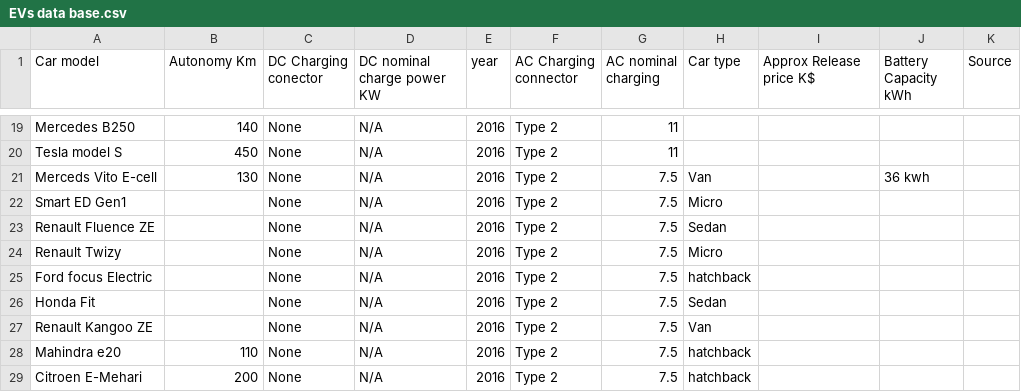
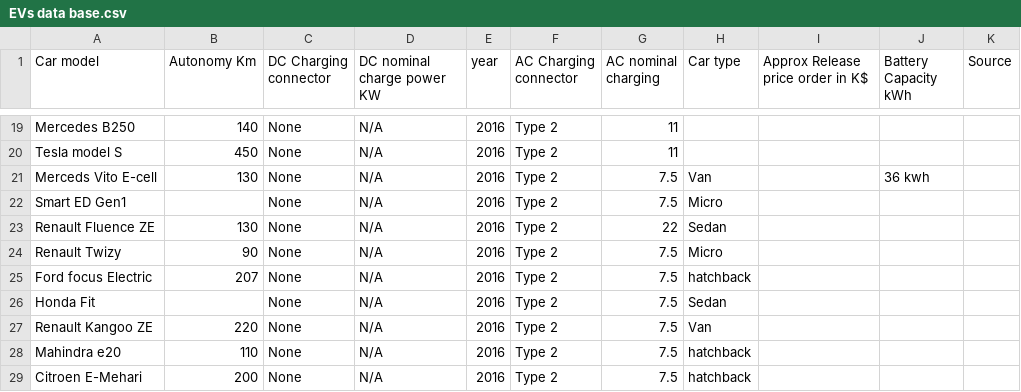
Before and after one commit to OSkrk/Electric-vehicles-EV-Database, a CSV file: EVs data base.csv, drawn as a sheet; only a part is shown, gaps mark what is left out; the diff covers the shown part only.

```diff
--- a/EVs data base.csv
+++ b/EVs data base.csv
@@ -1 +1 @@
-Car model;Autonomy Km; DC Charging conector;DC nominal charge power KW;year;AC Charging connector;AC nominal charging;Car type;Approx Release price K$;Battery Capacity kWh;Source
+Car model;Autonomy Km; DC Charging connector;DC nominal charge power KW;year;AC Charging connector;AC nominal charging;Car type;Approx Release price order in K$;Battery Capacity kWh;Source
@@ -22,7 +22,7 @@ Merceds Vito E-cell;130;None;N/A;2016;Type 2;7.5;Van;;36 kwh;
 Smart ED Gen1;;None;N/A;2016;Type 2;7.5;Micro;;;
-Renault Fluence ZE;;None;N/A;2016;Type 2;7.5;Sedan;;;
-Renault Twizy;;None;N/A;2016;Type 2;7.5;Micro;;;
-Ford focus Electric;;None;N/A;2016;Type 2;7.5;hatchback;;;
+Renault Fluence ZE;130;None;N/A;2016;Type 2;22;Sedan;;;
+Renault Twizy;90;None;N/A;2016;Type 2;7.5;Micro;;;
+Ford focus Electric;207;None;N/A;2016;Type 2;7.5;hatchback;;;
 Honda Fit;;None;N/A;2016;Type 2;7.5;Sedan;;;
-Renault Kangoo ZE;;None;N/A;2016;Type 2;7.5;Van;;;
+Renault Kangoo ZE;220;None;N/A;2016;Type 2;7.5;Van;;;
 Mahindra e20;110;None;N/A;2016;Type 2;7.5;hatchback;;;
```
Also changed, not shown: 24 added rows elsewhere in this file.
